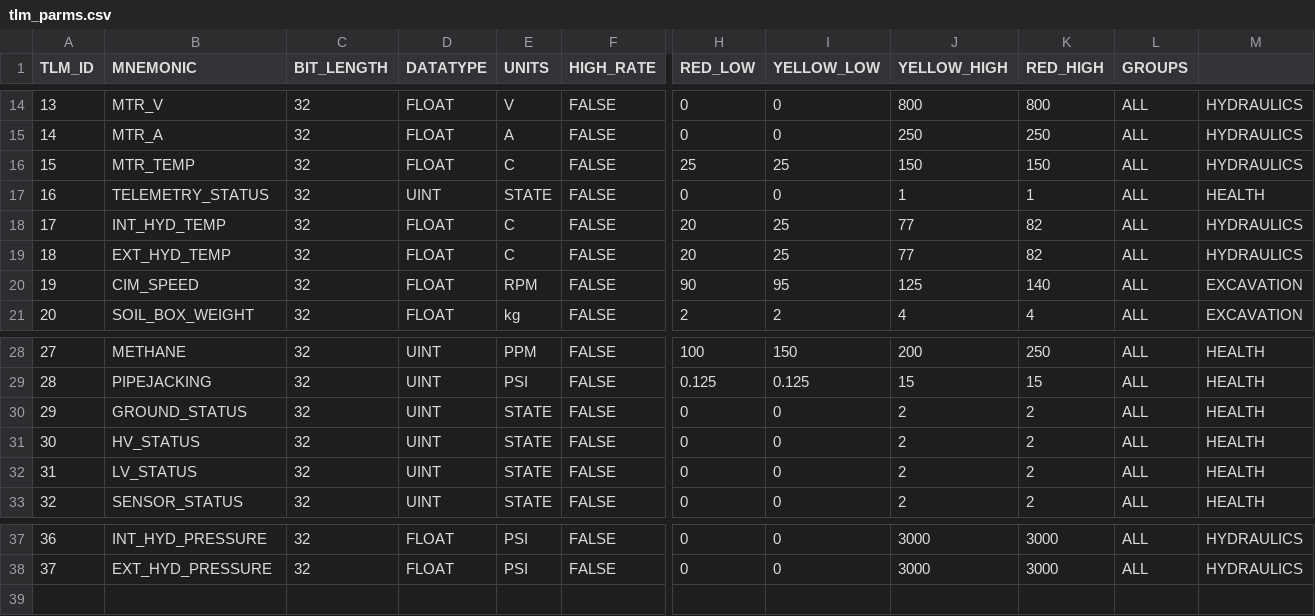
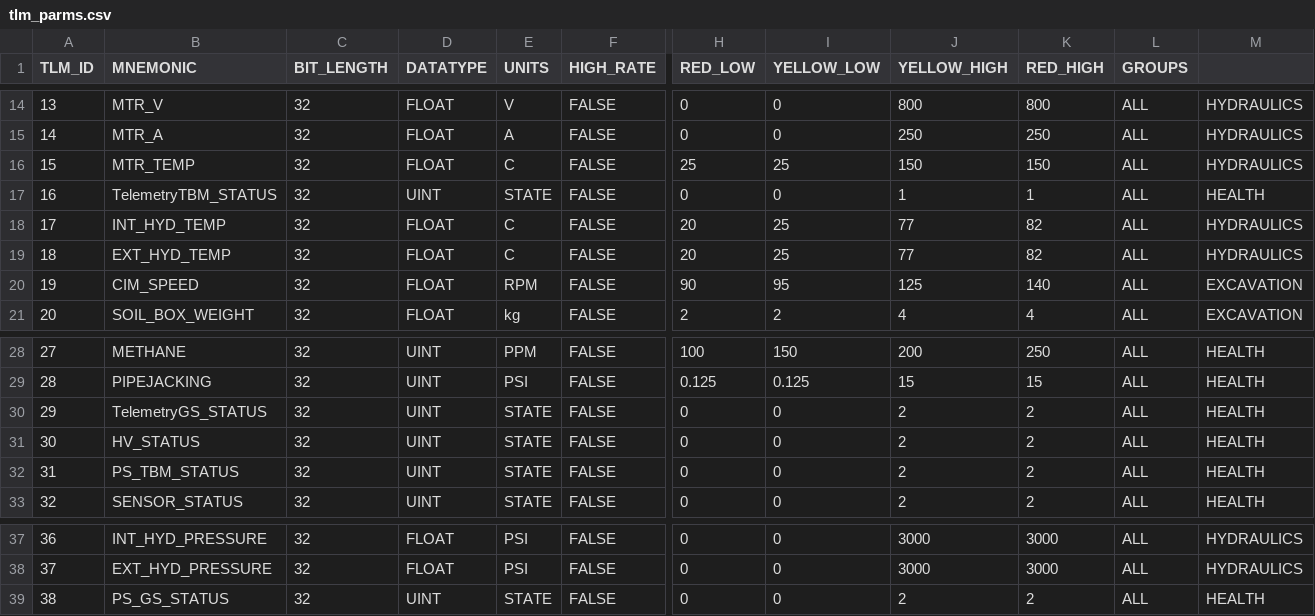
Before and after one commit to javathunderman/unnamed-pod, a CSV file: Telemetry_Framework/tlm_parms.csv, drawn as a sheet; only a part is shown, gaps mark what is left out; rows hold the shown columns only; the diff names each change by its address in the sheet, - before the commit and + after, or states it on an @@ line.

Commit message:
Update uC status indicators

```diff
--- a/Telemetry_Framework/tlm_parms.csv
+++ b/Telemetry_Framework/tlm_parms.csv
-B17 (MNEMONIC): TELEMETRY_STATUS
+B17 (MNEMONIC): TelemetryTBM_STATUS
-B30 (MNEMONIC): GROUND_STATUS
+B30 (MNEMONIC): TelemetryGS_STATUS
-B32 (MNEMONIC): LV_STATUS
+B32 (MNEMONIC): PS_TBM_STATUS
+row 39: 38 | PS_GS_STATUS | 32 | UINT | STATE | FALSE | 0 | 0 | 2 | 2 | ALL | HEALTH
```
Also changed, not shown: 14 other files.
